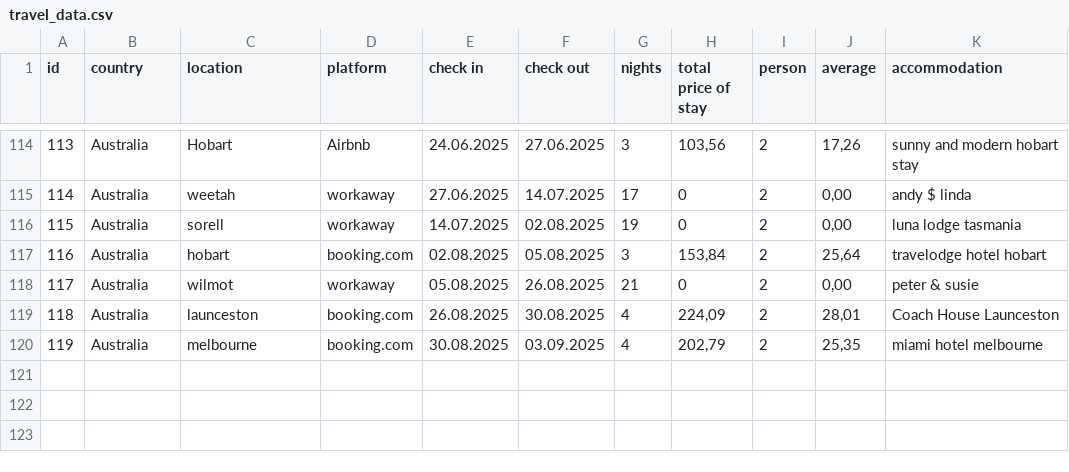
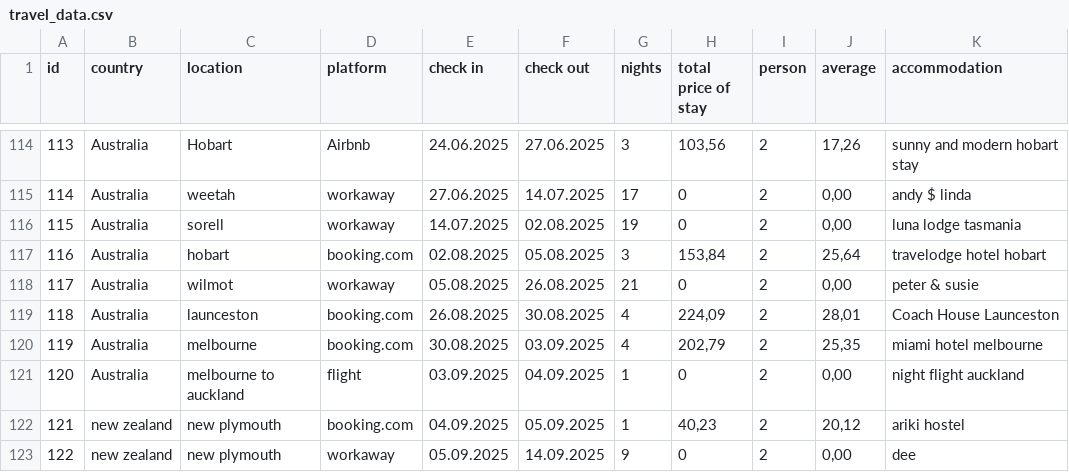
Before and after one commit to shuflovic/Tam-vonku-TravelDash, a CSV file: travel_data.csv, drawn as a sheet; only a part is shown, gaps mark what is left out; the diff names each change by its address in the sheet, - before the commit and + after, or states it on an @@ line.

```diff
--- a/travel_data.csv
+++ b/travel_data.csv
+row 121: 120 | Australia | melbourne to auckland | flight | 03.09.2025 | 04.09.2025 | 1 | 0 | 2 | 0,00 | night flight auckland
+row 122: 121 | new zealand | new plymouth | booking.com | 04.09.2025 | 05.09.2025 | 1 | 40,23 | 2 | 20,12 | ariki hostel
+row 123: 122 | new zealand | new plymouth | workaway | 05.09.2025 | 14.09.2025 | 9 | 0 | 2 | 0,00 | dee
```
Also changed, not shown: 2 other files.
